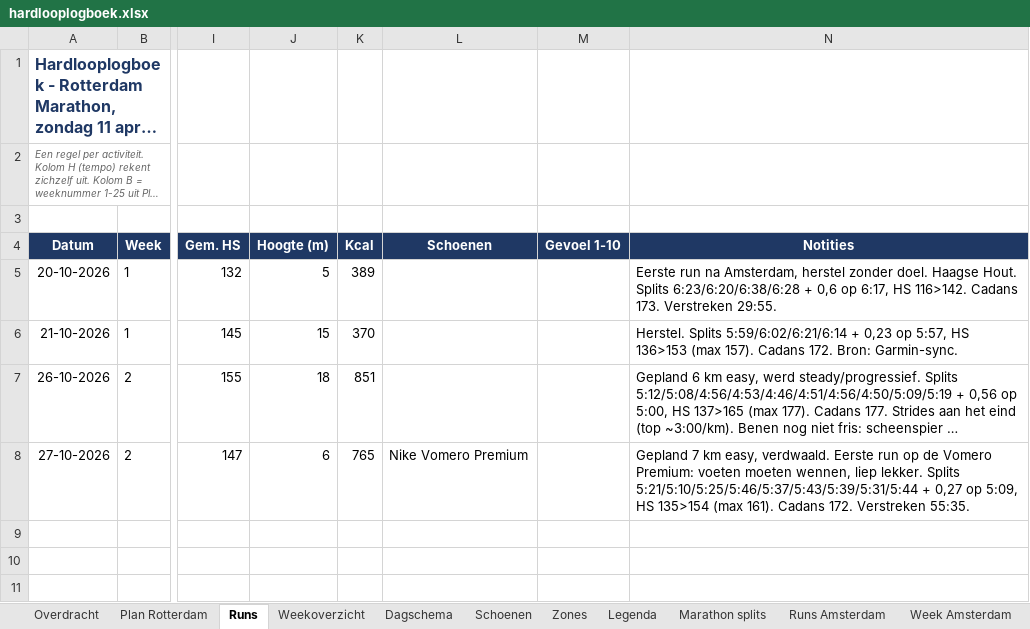
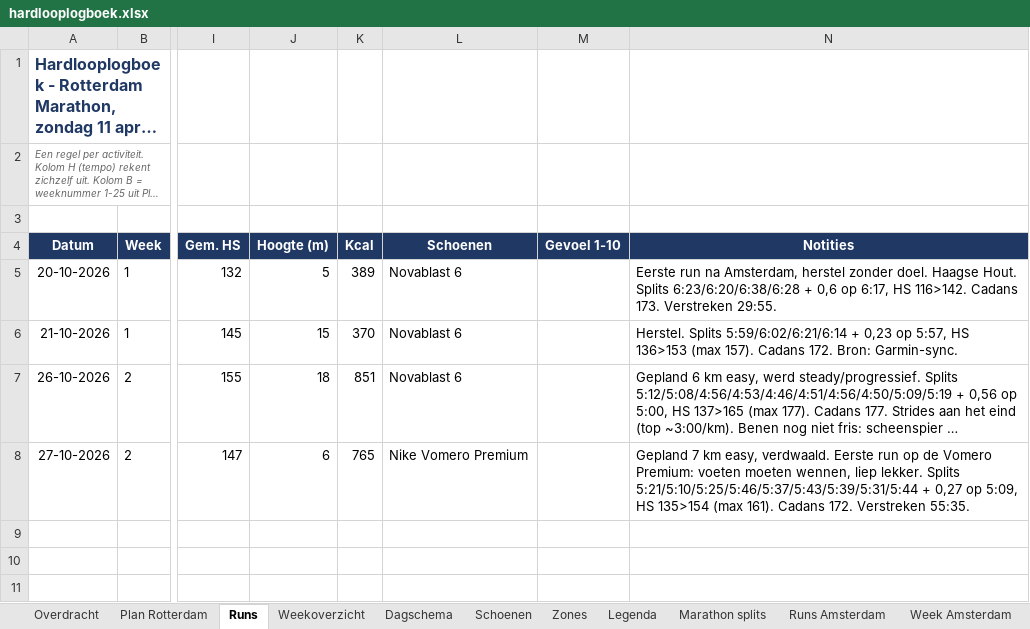
Before and after one commit to fkleinobbink/Garmin, an Excel workbook: logboek/hardlooplogboek.xlsx, sheet Runs, drawn as a sheet; only a part is shown, gaps mark what is left out; long unchanged cells end in …; values as stored, in another font and other column widths than the file's, no borders; the diff names each change by its address in the sheet, - before the commit and + after, or states it on an @@ line.

```diff
--- a/logboek/hardlooplogboek.xlsx (sheet Runs)
+++ b/logboek/hardlooplogboek.xlsx (sheet Runs)
-L5:L7 (Schoenen): (empty)
+L5:L7 (Schoenen): Novablast 6
```
Also changed, not shown: sheet Runs Amsterdam, sheet Schoenen.
